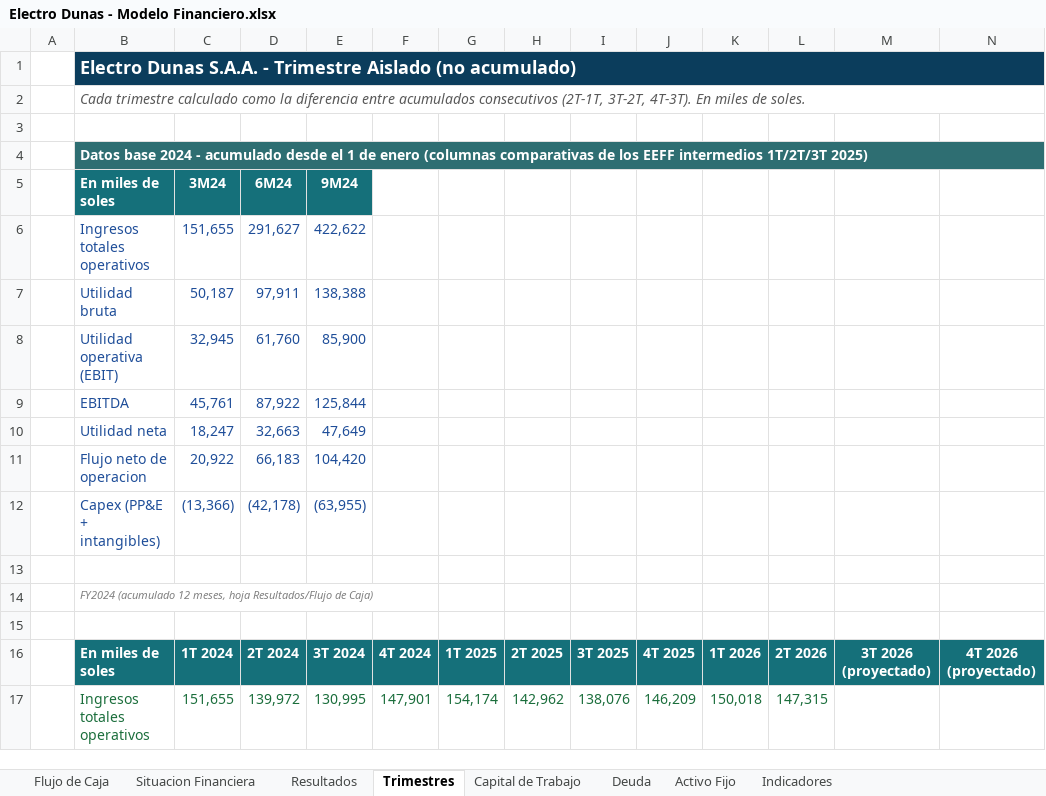
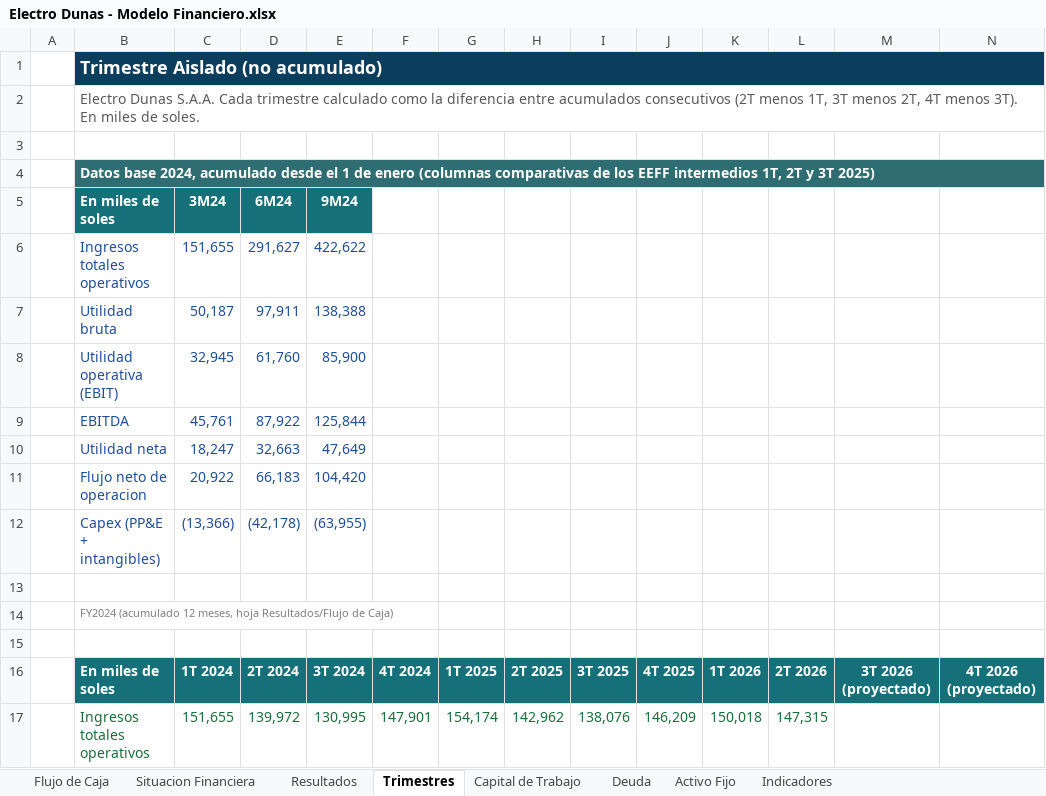
Before and after one commit to francopao/nuevos_codes, an Excel workbook: Electro Dunas - Modelo Financiero.xlsx, sheet Trimestres, drawn as a sheet; only a part is shown; values as stored, in another font and other column widths than the file's, no borders; the diff names each change by its address in the sheet, - before the commit and + after, or states it on an @@ line.

```diff
--- a/Electro Dunas - Modelo Financiero.xlsx (sheet Trimestres)
+++ b/Electro Dunas - Modelo Financiero.xlsx (sheet Trimestres)
-B1: Electro Dunas S.A.A. - Trimestre Aislado (no acumulado)
+B1: Trimestre Aislado (no acumulado)
-B2: Cada trimestre calculado como la diferencia entre acumulados consecutivos (2T-1T, 3T-2T, 4T-3T). En miles…
+B2: Electro Dunas S.A.A. Cada trimestre calculado como la diferencia entre acumulados consecutivos (2T menos 1T, 3T menos 2T, 4T menos 3T). En miles…
-B2 italic: on
+B2 italic: off
-B4: Datos base 2024 - acumulado desde el 1 de enero (columnas comparativas de los EEFF intermedios 1T/2T/3T 2025)
+B4: Datos base 2024, acumulado desde el 1 de enero (columnas comparativas de los EEFF intermedios 1T, 2T y 3T 2025)
-B14 italic: on
+B14 italic: off
```
Also changed, not shown: sheet Activo Fijo, sheet Deuda, sheet Flujo de Caja, sheet Capital de Trabajo, sheet Resultados, sheet Situacion Financiera, 1 more sheet.
